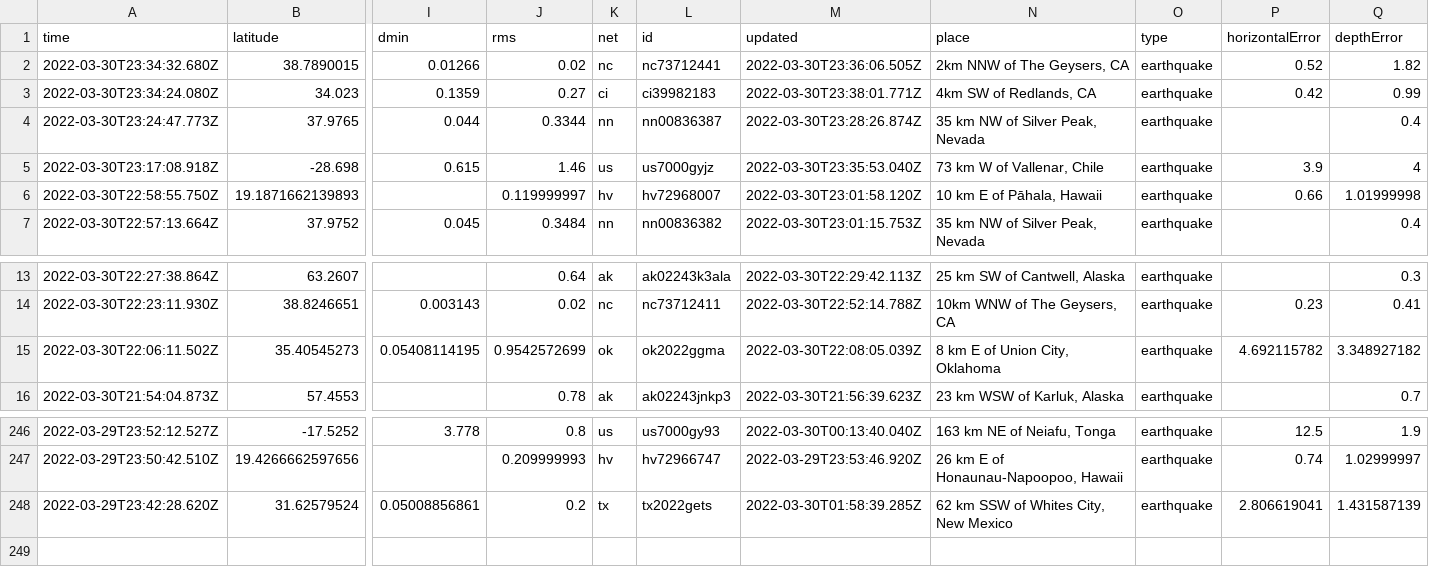
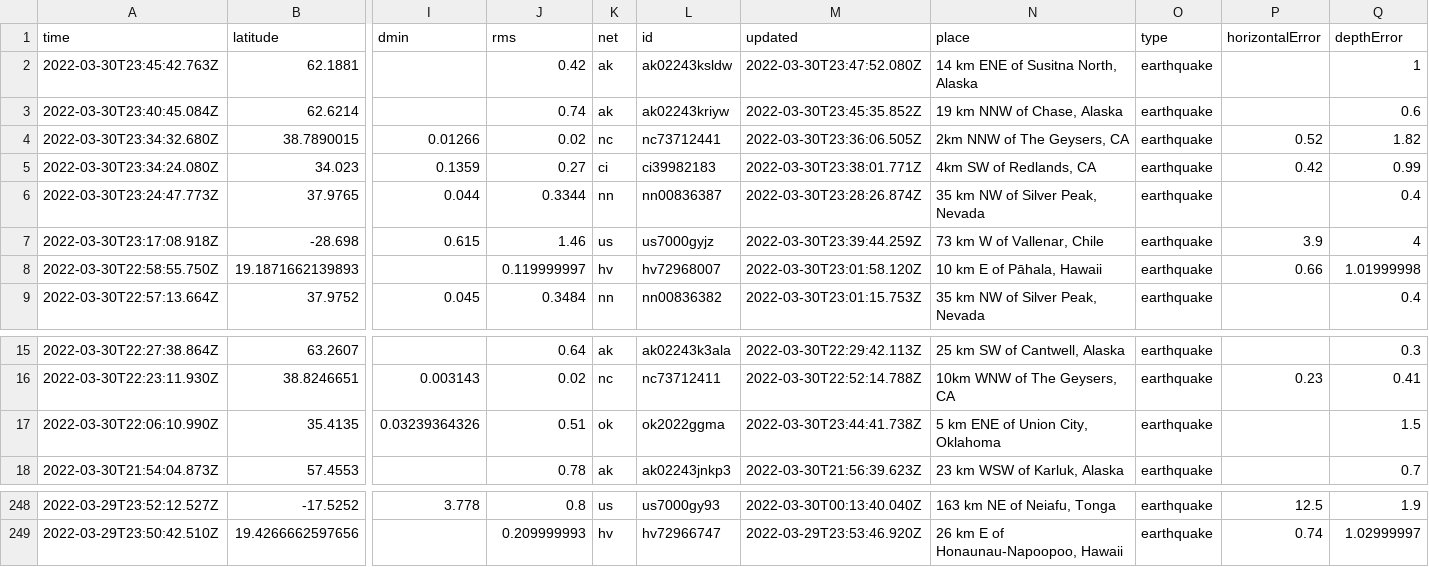
Before and after one commit to rachelll4/git-actions-nicar, a CSV file: usgs_current.csv, drawn as a sheet; only a part is shown, gaps mark what is left out; removed rows and columns are numbered as before the commit, all else as after; rows hold the shown columns only; the diff names each change by its address in the sheet, - before the commit and + after, or states it on an @@ line.

```diff
--- a/usgs_current.csv
+++ b/usgs_current.csv
+row 2: 2022-03-30T23:45:42.763Z | 62.1881 |  | 0.42 | ak | ak02243ksldw | 2022-03-30T23:47:52.080Z | 14 km ENE of Susitna North, Alaska | earthquake |  | 1
+row 3: 2022-03-30T23:40:45.084Z | 62.6214 |  | 0.74 | ak | ak02243kriyw | 2022-03-30T23:45:35.852Z | 19 km NNW of Chase, Alaska | earthquake |  | 0.6
-M7 (updated): 2022-03-30T23:35:53.040Z
+M7 (updated): 2022-03-30T23:39:44.259Z
-row 15: 2022-03-30T22:06:11.502Z | 35.40545273 | 0.05408114195 | 0.9542572699 | ok | ok2022ggma | 2022-03-30T22:08:05.039Z | 8 km E of Union City, Oklahoma | earthquake | 4.692115782 | 3.348927182
+row 17: 2022-03-30T22:06:10.990Z | 35.4135 | 0.03239364326 | 0.51 | ok | ok2022ggma | 2022-03-30T23:44:41.738Z | 5 km ENE of Union City, Oklahoma | earthquake |  | 1.5
-row 248: 2022-03-29T23:42:28.620Z | 31.62579524 | 0.05008856861 | 0.2 | tx | tx2022gets | 2022-03-30T01:58:39.285Z | 62 km SSW of Whites City, New Mexico | earthquake | 2.806619041 | 1.431587139
```
